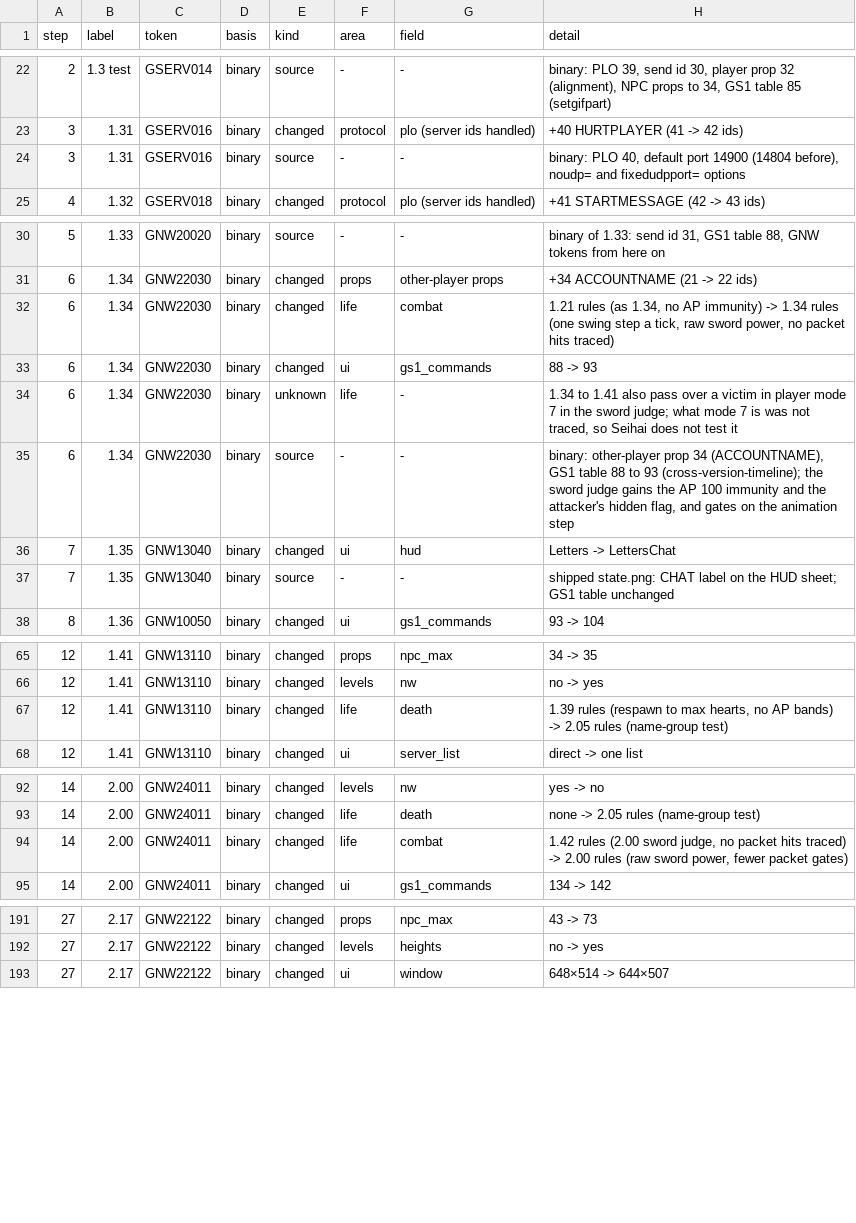
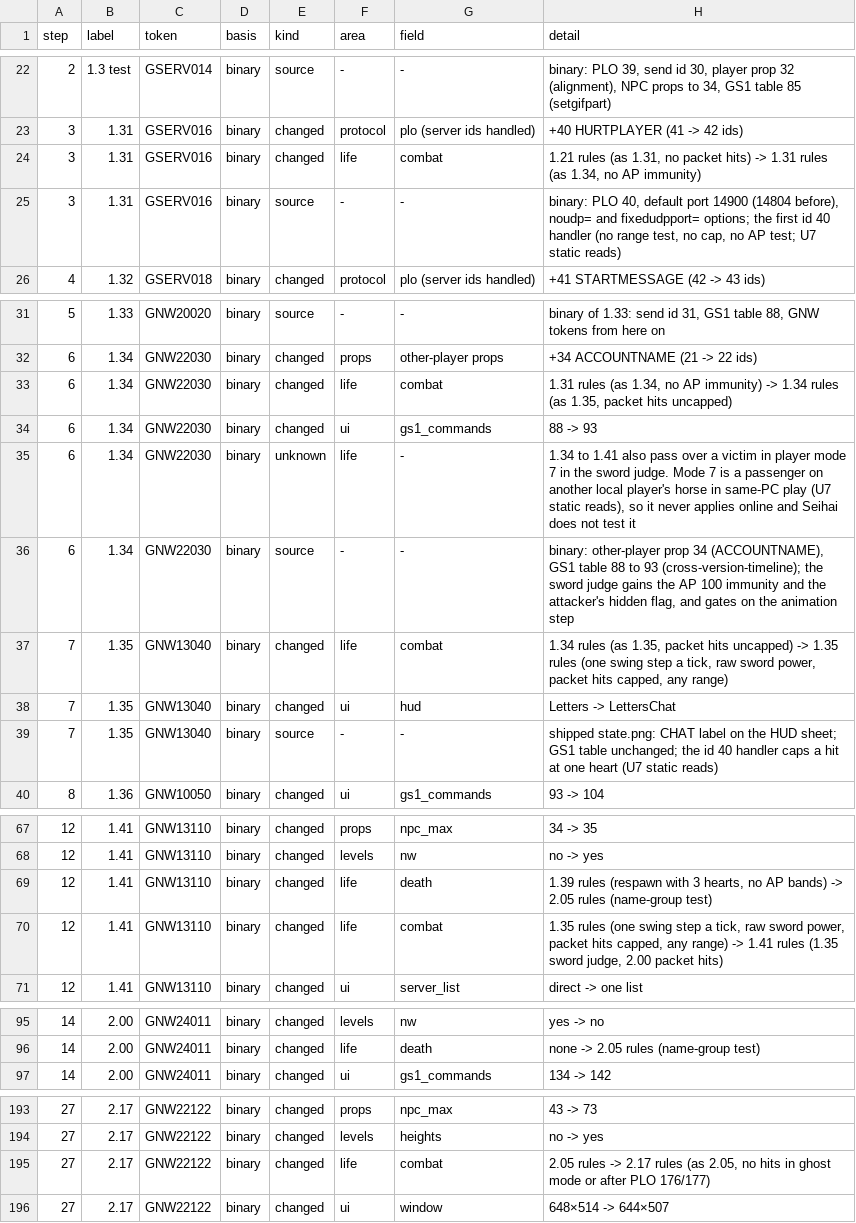
Before and after one commit to squirelworks/seihai-core, a TSV file: documentation/version-chain.tsv, drawn as a sheet; only a part is shown, gaps mark what is left out; the diff covers the shown part only.

```diff
--- a/documentation/version-chain.tsv
+++ b/documentation/version-chain.tsv
@@ -23,3 +23,4 @@ step	label	token	basis	kind	area	field	detail
 3	1.31	GSERV016	binary	changed	protocol	plo (server ids handled)	+40 HURTPLAYER (41 -> 42 ids)
-3	1.31	GSERV016	binary	source	-	-	binary: PLO 40, default port 14900 (14804 before), noudp= and fixedudpport= options
+3	1.31	GSERV016	binary	changed	life	combat	1.21 rules (as 1.31, no packet hits) -> 1.31 rules (as 1.34, no AP immunity)
+3	1.31	GSERV016	binary	source	-	-	binary: PLO 40, default port 14900 (14804 before), noudp= and fixedudpport= options; the first id 40 handler (no range test, no cap, no AP test; U7 static reads)
 4	1.32	GSERV018	binary	changed	protocol	plo (server ids handled)	+41 STARTMESSAGE (42 -> 43 ids)
@@ -31,8 +32,9 @@ step	label	token	basis	kind	area	field	detail
 6	1.34	GNW22030	binary	changed	props	other-player props	+34 ACCOUNTNAME (21 -> 22 ids)
-6	1.34	GNW22030	binary	changed	life	combat	1.21 rules (as 1.34, no AP immunity) -> 1.34 rules (one swing step a tick, raw sword power, no packet hits traced)
+6	1.34	GNW22030	binary	changed	life	combat	1.31 rules (as 1.34, no AP immunity) -> 1.34 rules (as 1.35, packet hits uncapped)
 6	1.34	GNW22030	binary	changed	ui	gs1_commands	88 -> 93
-6	1.34	GNW22030	binary	unknown	life	-	1.34 to 1.41 also pass over a victim in player mode 7 in the sword judge; what mode 7 is was not traced, so Seihai does not test it
+6	1.34	GNW22030	binary	unknown	life	-	1.34 to 1.41 also pass over a victim in player mode 7 in the sword judge. Mode 7 is a passenger on another local player's horse in same-PC play (U7 static reads), so it never applies online and Seihai does not test it
 6	1.34	GNW22030	binary	source	-	-	binary: other-player prop 34 (ACCOUNTNAME), GS1 table 88 to 93 (cross-version-timeline); the sword judge gains the AP 100 immunity and the attacker's hidden flag, and gates on the animation step
+7	1.35	GNW13040	binary	changed	life	combat	1.34 rules (as 1.35, packet hits uncapped) -> 1.35 rules (one swing step a tick, raw sword power, packet hits capped, any range)
 7	1.35	GNW13040	binary	changed	ui	hud	Letters -> LettersChat
-7	1.35	GNW13040	binary	source	-	-	shipped state.png: CHAT label on the HUD sheet; GS1 table unchanged
+7	1.35	GNW13040	binary	source	-	-	shipped state.png: CHAT label on the HUD sheet; GS1 table unchanged; the id 40 handler caps a hit at one heart (U7 static reads)
 8	1.36	GNW10050	binary	changed	ui	gs1_commands	93 -> 104
@@ -66,3 +68,4 @@ step	label	token	basis	kind	area	field	detail
 12	1.41	GNW13110	binary	changed	levels	nw	no -> yes
-12	1.41	GNW13110	binary	changed	life	death	1.39 rules (respawn to max hearts, no AP bands) -> 2.05 rules (name-group test)
+12	1.41	GNW13110	binary	changed	life	death	1.39 rules (respawn with 3 hearts, no AP bands) -> 2.05 rules (name-group test)
+12	1.41	GNW13110	binary	changed	life	combat	1.35 rules (one swing step a tick, raw sword power, packet hits capped, any range) -> 1.41 rules (1.35 sword judge, 2.00 packet hits)
 12	1.41	GNW13110	binary	changed	ui	server_list	direct -> one list
@@ -93,3 +96,2 @@ step	label	token	basis	kind	area	field	detail
 14	2.00	GNW24011	binary	changed	life	death	none -> 2.05 rules (name-group test)
-14	2.00	GNW24011	binary	changed	life	combat	1.42 rules (2.00 sword judge, no packet hits traced) -> 2.00 rules (raw sword power, fewer packet gates)
 14	2.00	GNW24011	binary	changed	ui	gs1_commands	134 -> 142
@@ -192,2 +194,3 @@ step	label	token	basis	kind	area	field	detail
 27	2.17	GNW22122	binary	changed	levels	heights	no -> yes
+27	2.17	GNW22122	binary	changed	life	combat	2.05 rules -> 2.17 rules (as 2.05, no hits in ghost mode or after PLO 176/177)
 27	2.17	GNW22122	binary	changed	ui	window	648×514 -> 644×507
```
Also changed, not shown: 6 edited cells elsewhere in this file, 10 other files.
